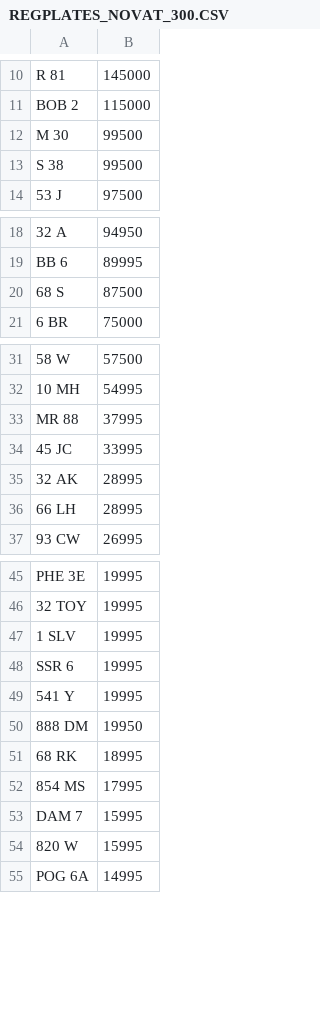
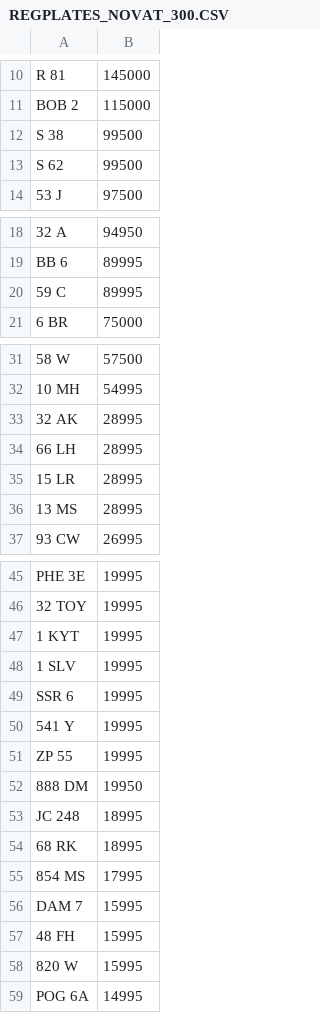
Before and after one commit to jamessaperia/simplyreg, a CSV file: csv/REGPLATES_NOVAT_300.CSV, drawn as a sheet; only a part is shown, gaps mark what is left out; removed rows and columns are numbered as before the commit, all else as after; the diff covers the shown part only; the diff names each change by its address in the sheet, - before the commit and + after, or states it on an @@ line.

Commit message:
Update REGPLATES_NOVAT_300.CSV

```diff
--- a/csv/REGPLATES_NOVAT_300.CSV
+++ b/csv/REGPLATES_NOVAT_300.CSV
-row 12: M 30 | 99500
+row 13: S 62 | 99500
-row 20: 68 S | 87500
+row 20: 59 C | 89995
-row 33: MR 88 | 37995
-row 34: 45 JC | 33995
+row 35: 15 LR | 28995
+row 36: 13 MS | 28995
+row 47: 1 KYT | 19995
+row 51: ZP 55 | 19995
+row 53: JC 248 | 18995
+row 57: 48 FH | 15995
```
Also changed, not shown: 2 removed rows elsewhere in this file.
